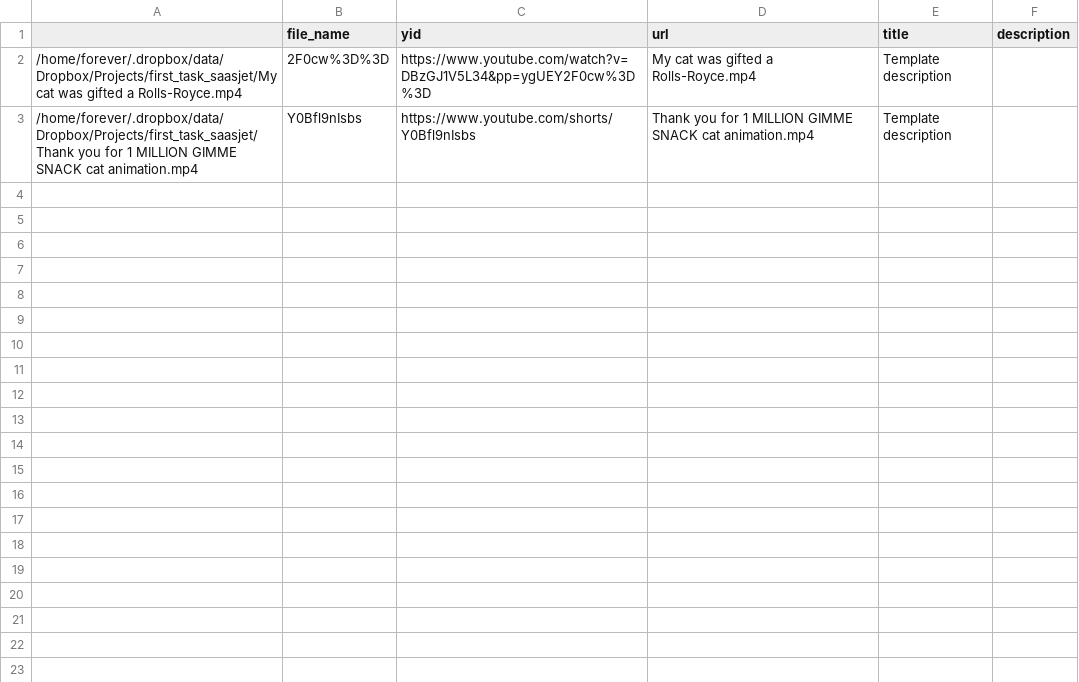
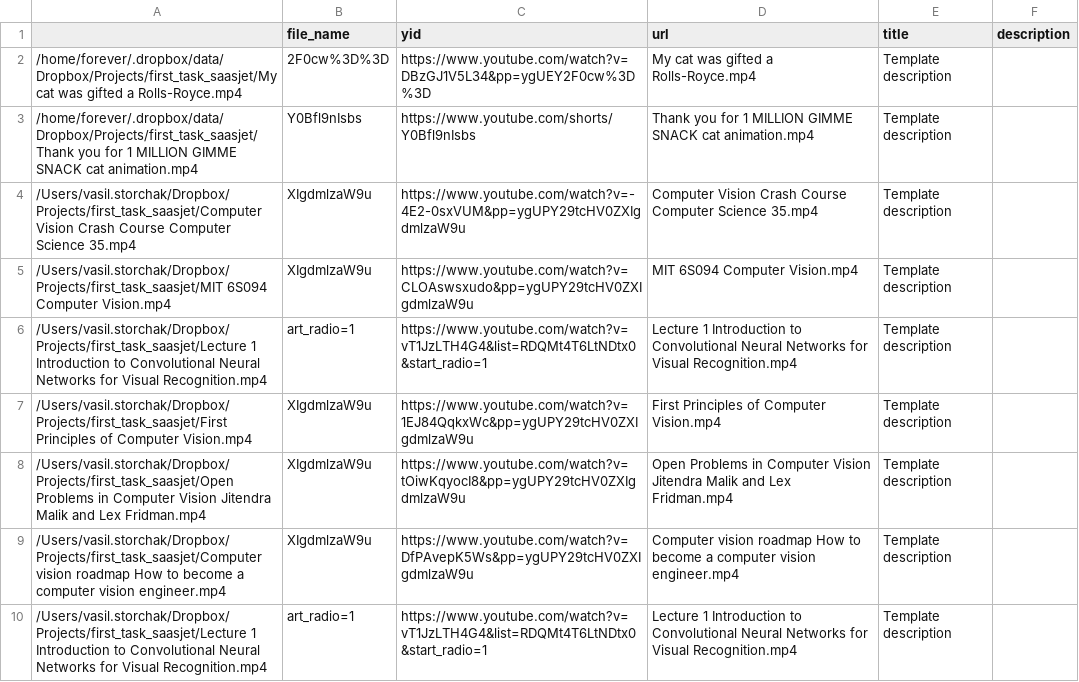
Before and after one commit to Who-are-me/first_task_saasjet, a CSV file: dataset.csv, drawn as a sheet.

```diff
--- a/dataset.csv
+++ b/dataset.csv
@@ -3 +3,8 @@
 /home/forever/.dropbox/data/Dropbox/Projects/first_task_saasjet/Thank you for 1 MILLION GIMME SNACK cat animation.mp4,Y0Bfl9nIsbs,https://www.youtube.com/shorts/Y0Bfl9nIsbs,Thank you for 1 MILLION GIMME SNACK cat animation.mp4,Template description
+/Users/vasil.storchak/Dropbox/Projects/first_task_saasjet/Computer Vision Crash Course Computer Science 35.mp4,XIgdmlzaW9u,https://www.youtube.com/watch?v=-4E2-0sxVUM&pp=ygUPY29tcHV0ZXIgdmlzaW9u,Computer Vision Crash Course Computer Science 35.mp4,Template description
+/Users/vasil.storchak/Dropbox/Projects/first_task_saasjet/MIT 6S094 Computer Vision.mp4,XIgdmlzaW9u,https://www.youtube.com/watch?v=CLOAswsxudo&pp=ygUPY29tcHV0ZXIgdmlzaW9u,MIT 6S094 Computer Vision.mp4,Template description
+/Users/vasil.storchak/Dropbox/Projects/first_task_saasjet/Lecture 1  Introduction to Convolutional Neural Networks for Visual Recognition.mp4,art_radio=1,https://www.youtube.com/watch?v=vT1JzLTH4G4&list=RDQMt4T6LtNDtx0&start_radio=1,Lecture 1  Introduction to Convolutional Neural Networks for Visual Recognition.mp4,Template description
+/Users/vasil.storchak/Dropbox/Projects/first_task_saasjet/First Principles of Computer Vision.mp4,XIgdmlzaW9u,https://www.youtube.com/watch?v=1EJ84QqkxWc&pp=ygUPY29tcHV0ZXIgdmlzaW9u,First Principles of Computer Vision.mp4,Template description
+/Users/vasil.storchak/Dropbox/Projects/first_task_saasjet/Open Problems in Computer Vision  Jitendra Malik and Lex Fridman.mp4,XIgdmlzaW9u,https://www.youtube.com/watch?v=tOiwKqyocI8&pp=ygUPY29tcHV0ZXIgdmlzaW9u,Open Problems in Computer Vision  Jitendra Malik and Lex Fridman.mp4,Template description
+/Users/vasil.storchak/Dropbox/Projects/first_task_saasjet/Computer vision roadmap  How to become a computer vision engineer.mp4,XIgdmlzaW9u,https://www.youtube.com/watch?v=DfPAvepK5Ws&pp=ygUPY29tcHV0ZXIgdmlzaW9u,Computer vision roadmap  How to become a computer vision engineer.mp4,Template description
+/Users/vasil.storchak/Dropbox/Projects/first_task_saasjet/Lecture 1  Introduction to Convolutional Neural Networks for Visual Recognition.mp4,art_radio=1,https://www.youtube.com/watch?v=vT1JzLTH4G4&list=RDQMt4T6LtNDtx0&start_radio=1,Lecture 1  Introduction to Convolutional Neural Networks for Visual Recognition.mp4,Template description
```
Also changed, not shown: 3 other files.
